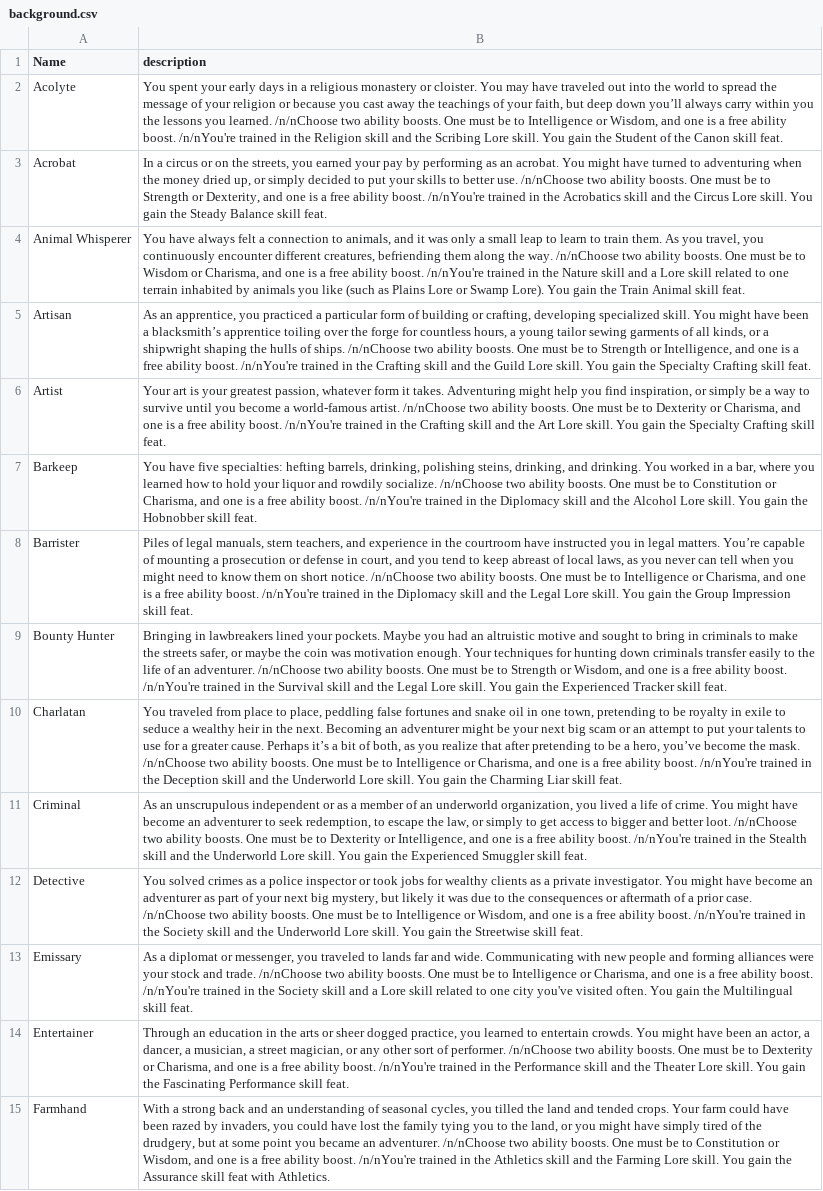
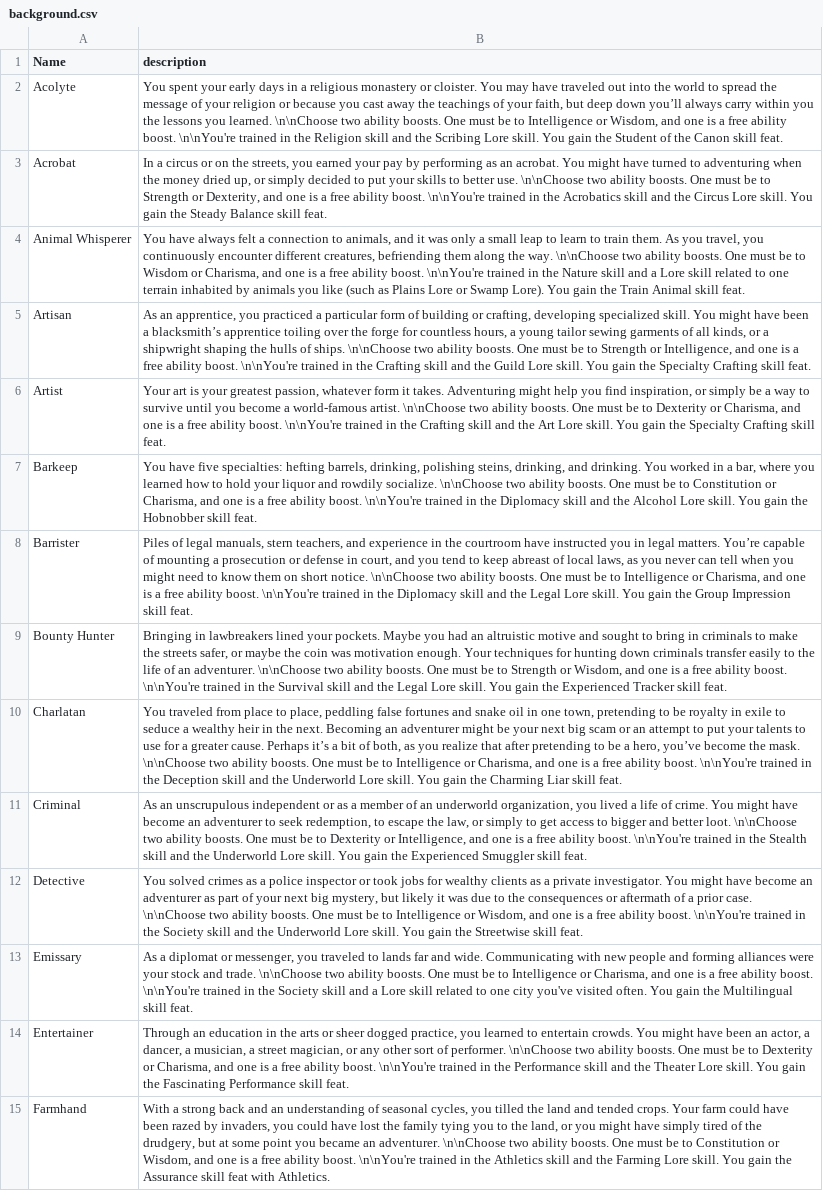
Before and after one commit to jrmiller82/pathfinder-2-sqlite, a CSV file: src/backgrounds/background.csv, drawn as a sheet; only a part is shown; the diff covers the shown part only; the diff names each change by its address in the sheet, - before the commit and + after, or states it on an @@ line.

Commit message:
Replace /n with \n

```diff
--- a/src/backgrounds/background.csv
+++ b/src/backgrounds/background.csv
-B2 (description): …you learned. /n/nChoose two ability boosts. One must be to Intelligence or Wisdom, and one is a free ability boost. /n/nYou're trained in…
+B2 (description): …you learned. \n\nChoose two ability boosts. One must be to Intelligence or Wisdom, and one is a free ability boost. \n\nYou're trained in…
-B3 (description): …better use. /n/nChoose two ability boosts. One must be to Strength or Dexterity, and one is a free ability boost. /n/nYou're trained in…
+B3 (description): …better use. \n\nChoose two ability boosts. One must be to Strength or Dexterity, and one is a free ability boost. \n\nYou're trained in…
-B4 (description): …the way. /n/nChoose two ability boosts. One must be to Wisdom or Charisma, and one is a free ability boost. /n/nYou're trained in…
+B4 (description): …the way. \n\nChoose two ability boosts. One must be to Wisdom or Charisma, and one is a free ability boost. \n\nYou're trained in…
-B5 (description): …of ships. /n/nChoose two ability boosts. One must be to Strength or Intelligence, and one is a free ability boost. /n/nYou're trained in…
+B5 (description): …of ships. \n\nChoose two ability boosts. One must be to Strength or Intelligence, and one is a free ability boost. \n\nYou're trained in…
-B6 (description): …world-famous artist. /n/nChoose two ability boosts. One must be to Dexterity or Charisma, and one is a free ability boost. /n/nYou're trained in…
+B6 (description): …world-famous artist. \n\nChoose two ability boosts. One must be to Dexterity or Charisma, and one is a free ability boost. \n\nYou're trained in…
-B7 (description): …rowdily socialize. /n/nChoose two ability boosts. One must be to Constitution or Charisma, and one is a free ability boost. /n/nYou're trained in…
+B7 (description): …rowdily socialize. \n\nChoose two ability boosts. One must be to Constitution or Charisma, and one is a free ability boost. \n\nYou're trained in…
-B8 (description): …short notice. /n/nChoose two ability boosts. One must be to Intelligence or Charisma, and one is a free ability boost. /n/nYou're trained in…
+B8 (description): …short notice. \n\nChoose two ability boosts. One must be to Intelligence or Charisma, and one is a free ability boost. \n\nYou're trained in…
-B9 (description): …an adventurer. /n/nChoose two ability boosts. One must be to Strength or Wisdom, and one is a free ability boost. /n/nYou're trained in…
+B9 (description): …an adventurer. \n\nChoose two ability boosts. One must be to Strength or Wisdom, and one is a free ability boost. \n\nYou're trained in…
-B10 (description): …the mask. /n/nChoose two ability boosts. One must be to Intelligence or Charisma, and one is a free ability boost. /n/nYou're trained in…
+B10 (description): …the mask. \n\nChoose two ability boosts. One must be to Intelligence or Charisma, and one is a free ability boost. \n\nYou're trained in…
-B11 (description): …better loot. /n/nChoose two ability boosts. One must be to Dexterity or Intelligence, and one is a free ability boost. /n/nYou're trained in…
+B11 (description): …better loot. \n\nChoose two ability boosts. One must be to Dexterity or Intelligence, and one is a free ability boost. \n\nYou're trained in…
-B12 (description): …prior case. /n/nChoose two ability boosts. One must be to Intelligence or Wisdom, and one is a free ability boost. /n/nYou're trained in…
+B12 (description): …prior case. \n\nChoose two ability boosts. One must be to Intelligence or Wisdom, and one is a free ability boost. \n\nYou're trained in…
-B13 (description): …and trade. /n/nChoose two ability boosts. One must be to Intelligence or Charisma, and one is a free ability boost. /n/nYou're trained in…
+B13 (description): …and trade. \n\nChoose two ability boosts. One must be to Intelligence or Charisma, and one is a free ability boost. \n\nYou're trained in…
-B14 (description): …of performer. /n/nChoose two ability boosts. One must be to Dexterity or Charisma, and one is a free ability boost. /n/nYou're trained in…
+B14 (description): …of performer. \n\nChoose two ability boosts. One must be to Dexterity or Charisma, and one is a free ability boost. \n\nYou're trained in…
-B15 (description): …an adventurer. /n/nChoose two ability boosts. One must be to Constitution or Wisdom, and one is a free ability boost. /n/nYou're trained in…
+B15 (description): …an adventurer. \n\nChoose two ability boosts. One must be to Constitution or Wisdom, and one is a free ability boost. \n\nYou're trained in…
```
Also changed, not shown: 35 edited cells elsewhere in this file.
